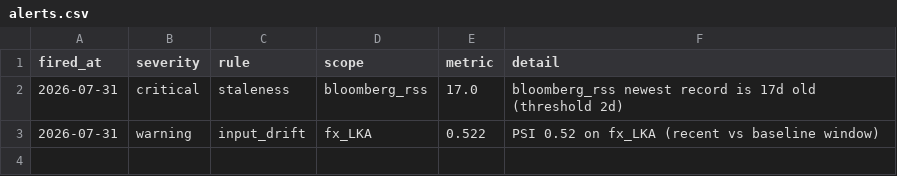
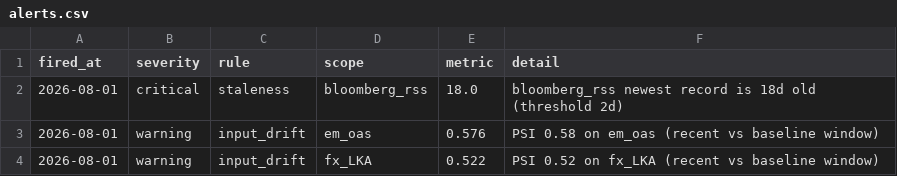
Before and after one commit to walk-on-the-wild-side/sovereign-monitor, a CSV file: dashboard_export/alerts.csv, drawn as a sheet.

```diff
--- a/dashboard_export/alerts.csv
+++ b/dashboard_export/alerts.csv
@@ -1,3 +1,4 @@
 fired_at,severity,rule,scope,metric,detail
-2026-07-31,critical,staleness,bloomberg_rss,17.0,bloomberg_rss newest record is 17d old (threshold 2d)
-2026-07-31,warning,input_drift,fx_LKA,0.522,PSI 0.52 on fx_LKA (recent vs baseline window)
+2026-08-01,critical,staleness,bloomberg_rss,18.0,bloomberg_rss newest record is 18d old (threshold 2d)
+2026-08-01,warning,input_drift,em_oas,0.576,PSI 0.58 on em_oas (recent vs baseline window)
+2026-08-01,warning,input_drift,fx_LKA,0.522,PSI 0.52 on fx_LKA (recent vs baseline window)
```
Also changed, not shown: dashboard_export/index_monthly.csv, dashboard_export/signals.csv, 4 other files.
